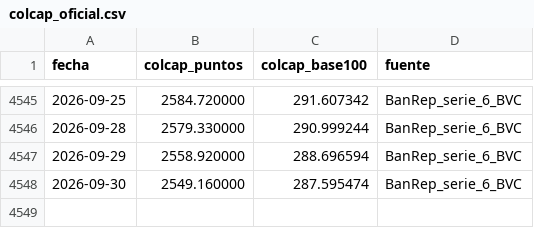
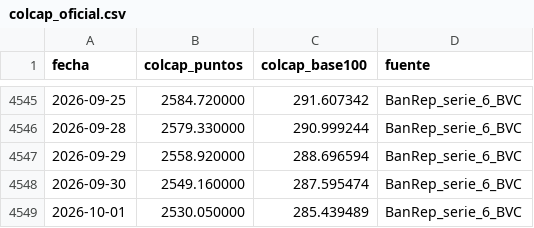
Before and after one commit to Stv-Quant/ColombiaMacro-USBCali, a CSV file: data/colcap_oficial.csv, drawn as a sheet; only a part is shown, gaps mark what is left out.

```diff
--- a/data/colcap_oficial.csv
+++ b/data/colcap_oficial.csv
@@ -4548 +4548,2 @@ fecha,colcap_puntos,colcap_base100,fuente
 2026-09-30,2549.160000,287.595474,BanRep_serie_6_BVC
+2026-10-01,2530.050000,285.439489,BanRep_serie_6_BVC
```
Also changed, not shown: data/estado_fuentes.csv, 1 other file.
